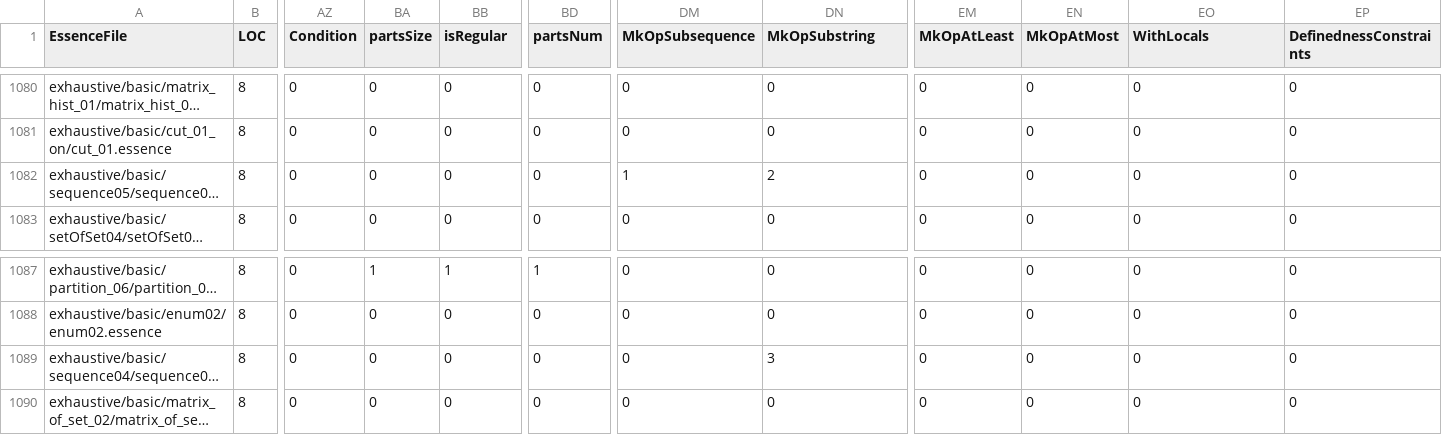
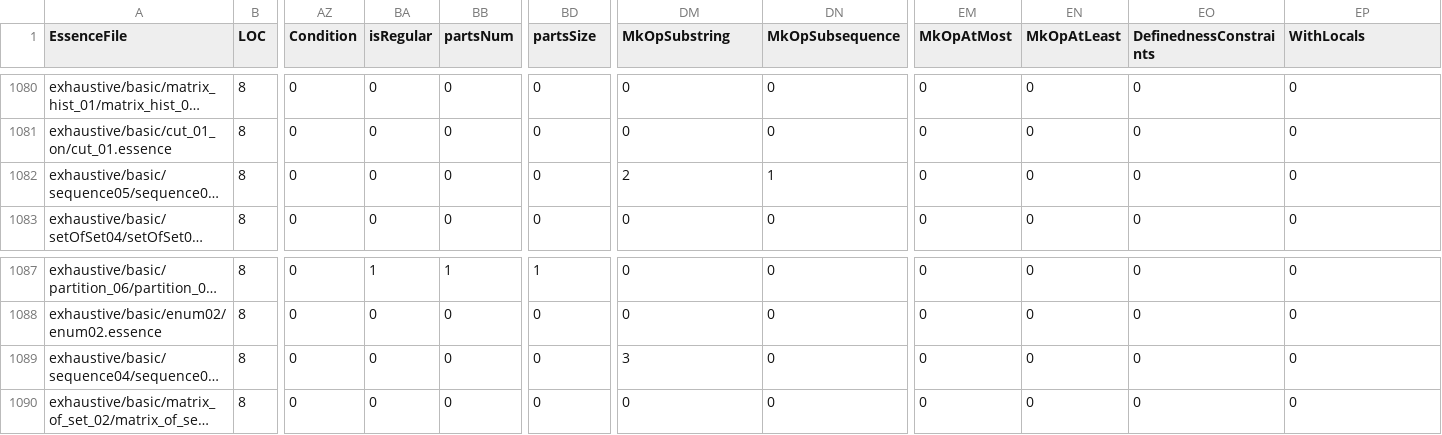
Before and after one commit to leiamcalisteryoung/conjure-oxide, a CSV file: tools/essence-feature-usage-stats/data.csv, drawn as a sheet; only a part is shown, gaps mark what is left out; long unchanged cells end in …; the diff covers the shown part only; the diff names each change by its address in the sheet, - before the commit and + after, or states it on an @@ line.

```diff
--- a/tools/essence-feature-usage-stats/data.csv
+++ b/tools/essence-feature-usage-stats/data.csv
-BA1: partsSize
+BA1: isRegular
-BB1: isRegular
+BB1: partsNum
-BD1: partsNum
+BD1: partsSize
-DM1: MkOpSubsequence
+DM1: MkOpSubstring
-DN1: MkOpSubstring
+DN1: MkOpSubsequence
-EM1: MkOpAtLeast
+EM1: MkOpAtMost
-EN1: MkOpAtMost
+EN1: MkOpAtLeast
-EO1: WithLocals
+EO1: DefinednessConstraints
-EP1: DefinednessConstraints
+EP1: WithLocals
-DM1082 (MkOpSubstring): 1
+DM1082 (MkOpSubstring): 2
-DN1082 (MkOpSubsequence): 2
+DN1082 (MkOpSubsequence): 1
-DM1089 (MkOpSubstring): 0
+DM1089 (MkOpSubstring): 3
-DN1089 (MkOpSubsequence): 3
+DN1089 (MkOpSubsequence): 0
```
Also changed, not shown: 16 edited cells elsewhere in this file, 1 other file.
